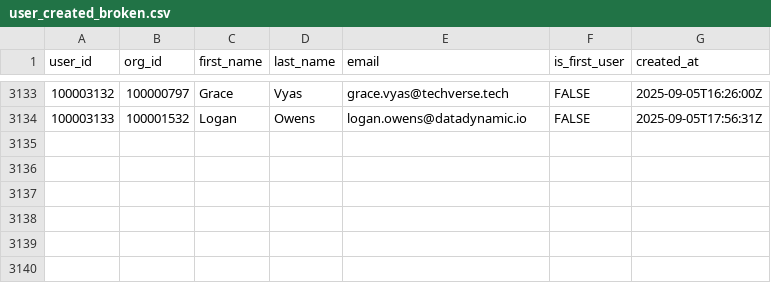
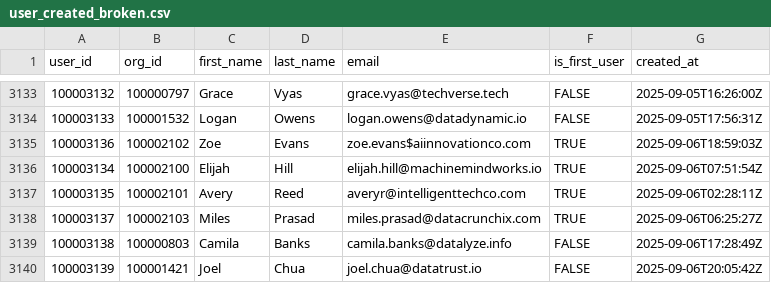
Before and after one commit to datafold/demo, a CSV file: datagen/user_created_broken.csv, drawn as a sheet; only a part is shown, gaps mark what is left out.

```diff
--- a/datagen/user_created_broken.csv
+++ b/datagen/user_created_broken.csv
@@ -3134 +3134,7 @@ user_id,org_id,first_name,last_name,email,is_first_user,created_at
 100003133,100001532,Logan,Owens,logan.owens@datadynamic.io,FALSE,2025-09-05T17:56:31Z
+100003136,100002102,Zoe,Evans,zoe.evans$aiinnovationco.com,TRUE,2025-09-06T18:59:03Z
+100003134,100002100,Elijah,Hill,elijah.hill@machinemindworks.io,TRUE,2025-09-06T07:51:54Z
+100003135,100002101,Avery,Reed,averyr@intelligenttechco.com,TRUE,2025-09-06T02:28:11Z
+100003137,100002103,Miles,Prasad,miles.prasad@datacrunchix.com,TRUE,2025-09-06T06:25:27Z
+100003138,100000803,Camila,Banks,camila.banks@datalyze.info,FALSE,2025-09-06T17:28:49Z
+100003139,100001421,Joel,Chua,joel.chua@datatrust.io,FALSE,2025-09-06T20:05:42Z
```
Also changed, not shown: datagen/feature_used.csv, datagen/feature_used_broken.csv, 12 other files.
